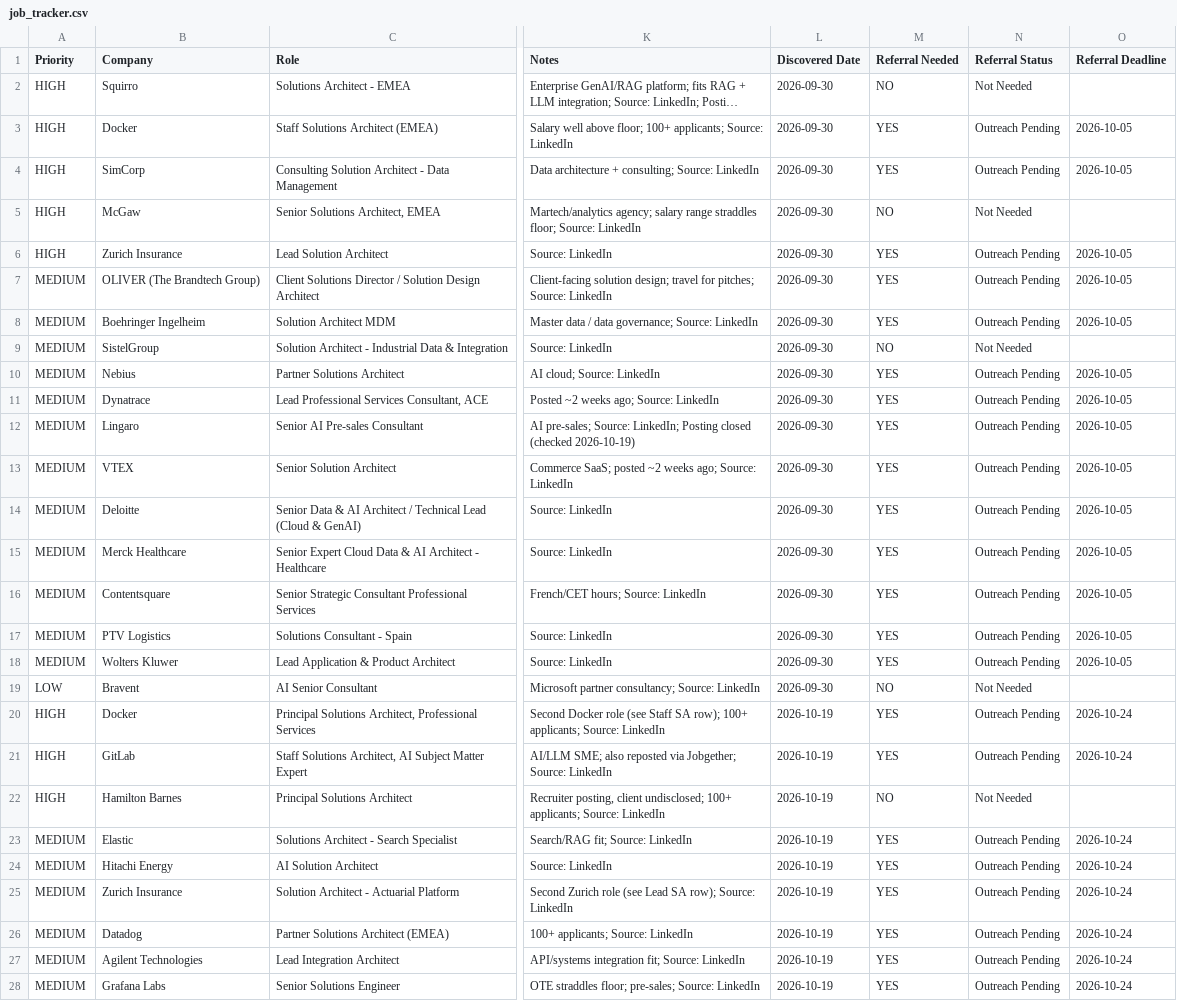
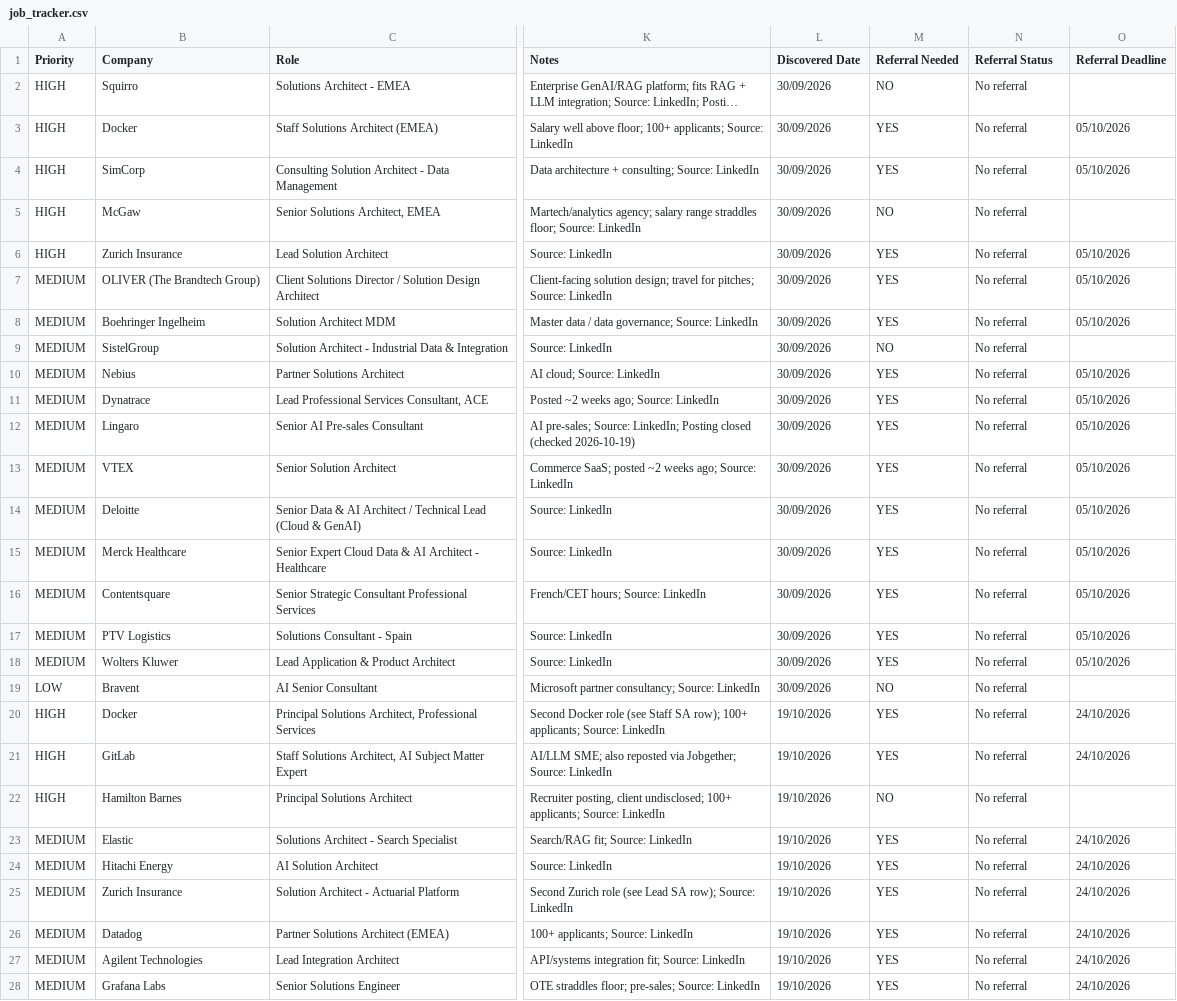
Before and after one commit to rlawrenson/claude-linkedin-assistant, a CSV file: job_tracker.csv, drawn as a sheet; only a part is shown, gaps mark what is left out; long unchanged cells end in …; the diff covers the shown part only; the diff names each change by its address in the sheet, - before the commit and + after, or states it on an @@ line.

Commit message:
updated

```diff
--- a/job_tracker.csv
+++ b/job_tracker.csv
-L2:L19 (Discovered Date): 2026-09-30
+L2:L19 (Discovered Date): 30/09/2026
-N2 (Referral Status): Not Needed
+N2 (Referral Status): No referral
-N3:N4 (Referral Status): Outreach Pending
+N3:N4 (Referral Status): No referral
-O3:O4 (Referral Deadline): 2026-10-05
+O3:O4 (Referral Deadline): 05/10/2026
-N5 (Referral Status): Not Needed
+N5 (Referral Status): No referral
-N6:N8 (Referral Status): Outreach Pending
+N6:N8 (Referral Status): No referral
-O6:O8 (Referral Deadline): 2026-10-05
+O6:O8 (Referral Deadline): 05/10/2026
-N9 (Referral Status): Not Needed
+N9 (Referral Status): No referral
-N10:N18 (Referral Status): Outreach Pending
+N10:N18 (Referral Status): No referral
-O10:O18 (Referral Deadline): 2026-10-05
+O10:O18 (Referral Deadline): 05/10/2026
-N19 (Referral Status): Not Needed
+N19 (Referral Status): No referral
-L20:L28 (Discovered Date): 2026-10-19
+L20:L28 (Discovered Date): 19/10/2026
-N20:N21 (Referral Status): Outreach Pending
+N20:N21 (Referral Status): No referral
-O20:O21 (Referral Deadline): 2026-10-24
+O20:O21 (Referral Deadline): 24/10/2026
-N22 (Referral Status): Not Needed
+N22 (Referral Status): No referral
-N23:N28 (Referral Status): Outreach Pending
+N23:N28 (Referral Status): No referral
-O23:O28 (Referral Deadline): 2026-10-24
+O23:O28 (Referral Deadline): 24/10/2026
```
Also changed, not shown: 6 edited cells elsewhere in this file.
